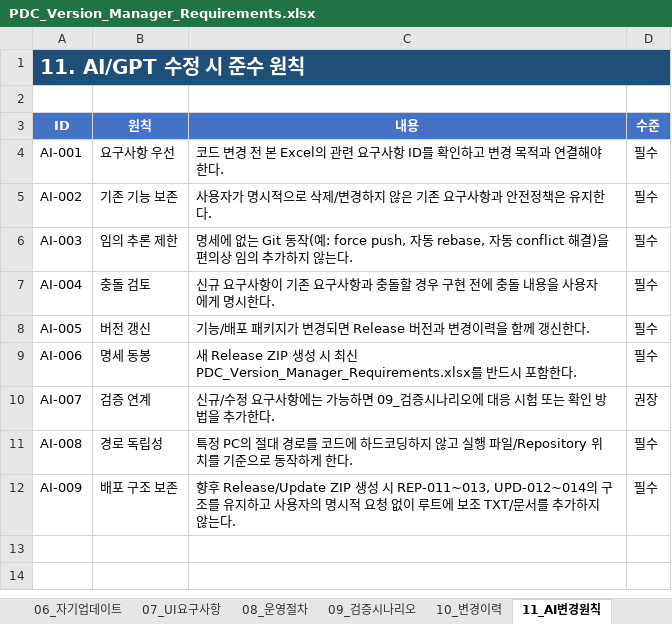
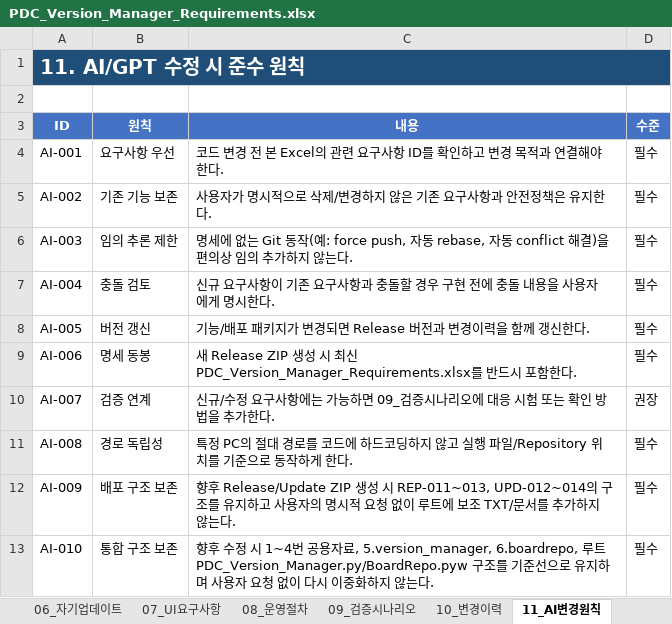
Before and after one commit to kingmugum/PDC-Repository, an Excel workbook: 5. version_manager/PDC_Version_Manager_Requirements.xlsx, sheet 11_AI변경원칙, drawn as a sheet; values as stored, in another font and other column widths than the file's, no borders; the diff names each change by its address in the sheet, - before the commit and + after, or states it on an @@ line.

```diff
--- a/5. version_manager/PDC_Version_Manager_Requirements.xlsx (sheet 11_AI변경원칙)
+++ b/5. version_manager/PDC_Version_Manager_Requirements.xlsx (sheet 11_AI변경원칙)
+row 13: AI-010 | 통합 구조 보존 | 향후 수정 시 1~4번 공용자료, 5.version_manager, 6.boardrepo, 루트 PDC_Version_Manager.py/BoardRepo.pyw 구조를 기준선으로 유지하며 사용자 요청 없이 다시 이중화하지 않는다. | 필수
```
Also changed, not shown: sheet 02_저장소구조, sheet 08_운영절차, sheet 09_검증시나리오, sheet 03_기능요구사항, sheet 10_변경이력, sheet 00_문서정보, 1 more sheet, 23 other files.
